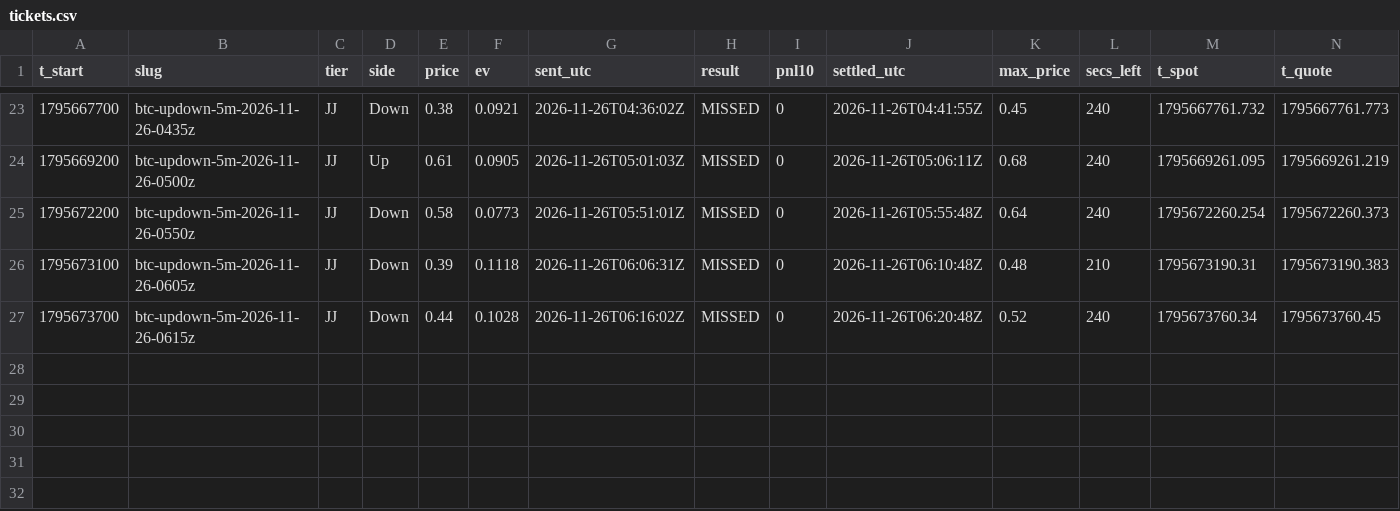
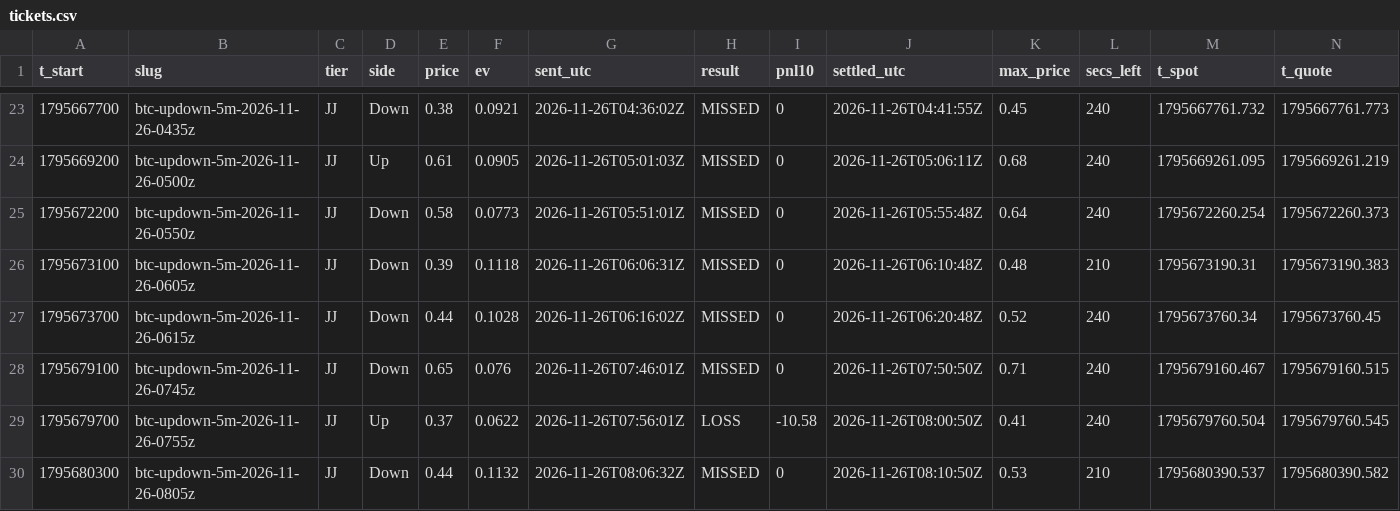
Before and after one commit to j42002/polybot, a CSV file: data/tickets.csv, drawn as a sheet; only a part is shown, gaps mark what is left out; rows hold the shown columns only; the diff names each change by its address in the sheet, - before the commit and + after, or states it on an @@ line.

Commit message:
polybot data 2026-11-26T08:28Z

```diff
--- a/data/tickets.csv
+++ b/data/tickets.csv
+row 28: 1795679100 | btc-updown-5m-2026-11-26-0745z | JJ | Down | 0.65 | 0.076 | 2026-11-26T07:46:01Z | MISSED | 0 | 2026-11-26T07:50:50Z | 0.71 | 240 | 1795679160.467 | 1795679160.515
+row 29: 1795679700 | btc-updown-5m-2026-11-26-0755z | JJ | Up | 0.37 | 0.0622 | 2026-11-26T07:56:01Z | LOSS | -10.58 | 2026-11-26T08:00:50Z | 0.41 | 240 | 1795679760.504 | 1795679760.545
+row 30: 1795680300 | btc-updown-5m-2026-11-26-0805z | JJ | Down | 0.44 | 0.1132 | 2026-11-26T08:06:32Z | MISSED | 0 | 2026-11-26T08:10:50Z | 0.53 | 210 | 1795680390.537 | 1795680390.582
```
Also changed, not shown: data/closes.csv, data/loop_stats.csv, 5 other files.
